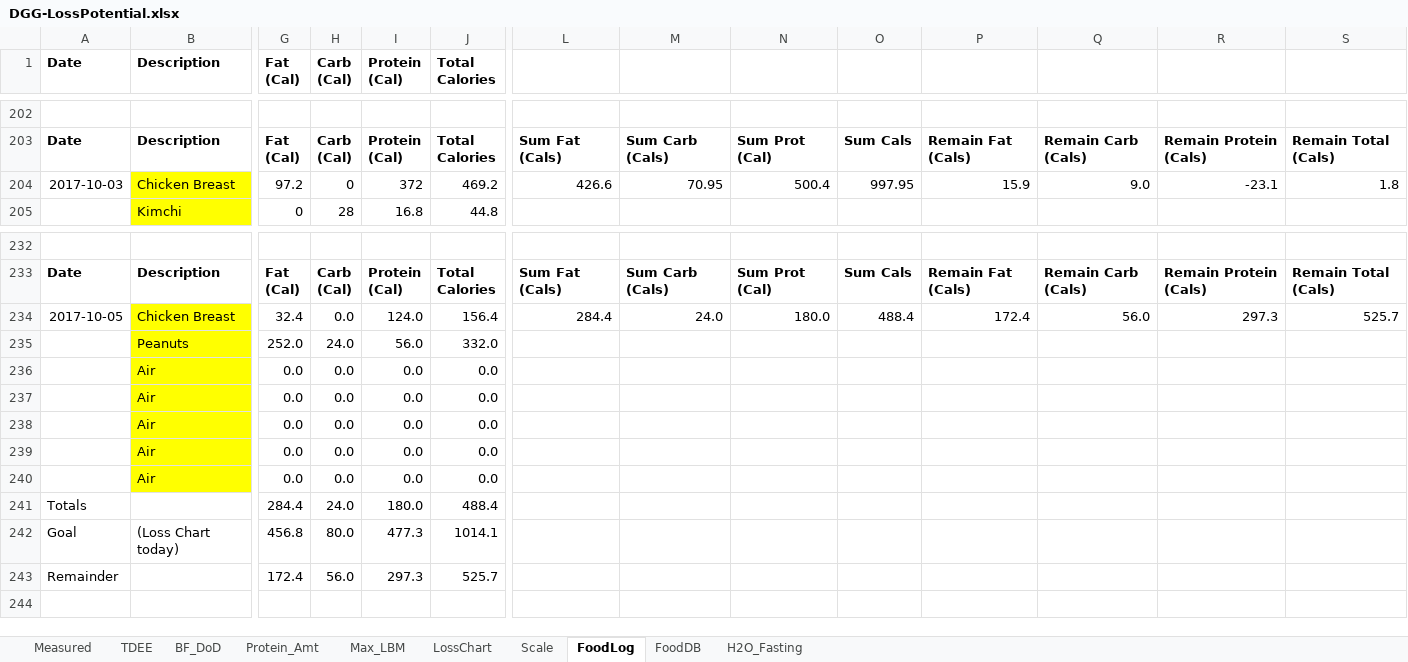
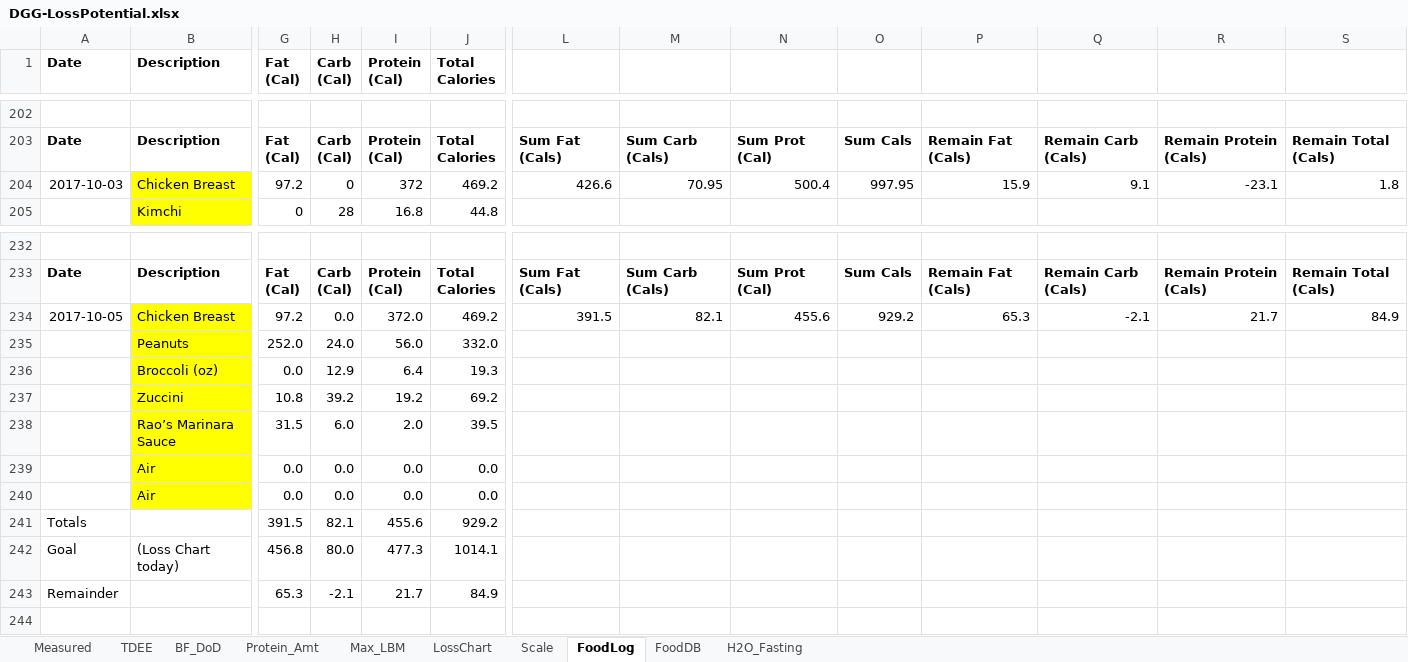
Before and after one commit to OpenKeto/KetoStuff, an Excel workbook: Calculators/Spreadsheet Calculators/DGG-LossPotential.xlsx, sheet FoodLog, drawn as a sheet; only a part is shown, gaps mark what is left out; values as stored, in another font and other column widths than the file's, no borders; removed rows and columns are numbered as before the commit, all else as after; rows hold the shown columns only; the diff names each change by its address in the sheet, - before the commit and + after, or states it on an @@ line.

Commit message:
fed

```diff
--- a/Calculators/Spreadsheet Calculators/DGG-LossPotential.xlsx (sheet FoodLog)
+++ b/Calculators/Spreadsheet Calculators/DGG-LossPotential.xlsx (sheet FoodLog)
-Q204: 9.0
+Q204: 9.1
-row 234: 2017-10-05 | Chicken Breast | 32.4 | 0.0 | 124.0 | 156.4 | 284.4 | 24.0 | 180.0 | 488.4 | 172.4 | 56.0 | 297.3 | 525.7
+row 234: 2017-10-05 | Chicken Breast | 97.2 | 0.0 | 372.0 | 469.2 | 391.5 | 82.1 | 455.6 | 929.2 | 65.3 | -2.1 | 21.7 | 84.9
+row 236:  | Broccoli (oz) | 0.0 | 12.9 | 6.4 | 19.3
+row 237:  | Zuccini | 10.8 | 39.2 | 19.2 | 69.2
+row 238:  | Rao’s Marinara Sauce | 31.5 | 6.0 | 2.0 | 39.5
-row 238:  | Air | 0.0 | 0.0 | 0.0 | 0.0
-row 239:  | Air | 0.0 | 0.0 | 0.0 | 0.0
-row 240:  | Air | 0.0 | 0.0 | 0.0 | 0.0
-row 241: Totals |  | 284.4 | 24.0 | 180.0 | 488.4
+row 241: Totals |  | 391.5 | 82.1 | 455.6 | 929.2
-row 243: Remainder |  | 172.4 | 56.0 | 297.3 | 525.7
+row 243: Remainder |  | 65.3 | -2.1 | 21.7 | 84.9
```
Also changed, not shown: sheet LossChart, sheet TDEE, formulas that keep their value, charts or pictures.
